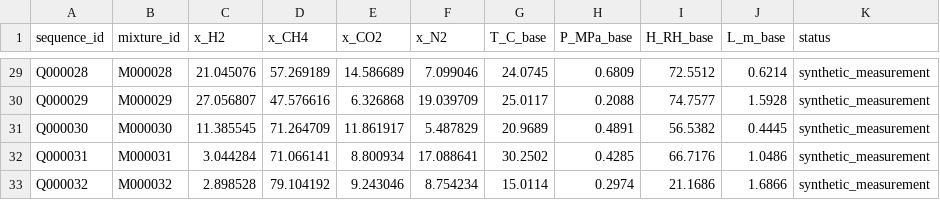
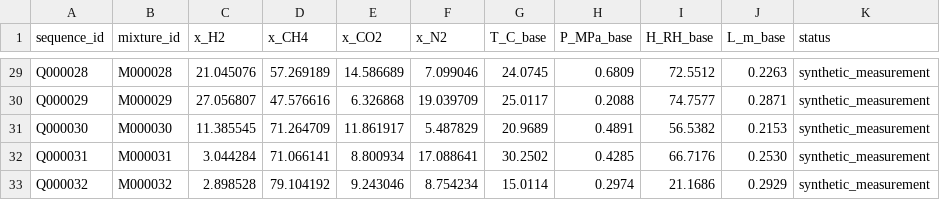
Before and after one commit to kelon-yzy/gas-dl-v2, a CSV file: data/wv4-smoke/condition_grid_sequence.csv, drawn as a sheet; only a part is shown, gaps mark what is left out; the diff covers the shown part only; the diff names each change by its address in the sheet, - before the commit and + after, or states it on an @@ line.

```diff
--- a/data/wv4-smoke/condition_grid_sequence.csv
+++ b/data/wv4-smoke/condition_grid_sequence.csv
-J29 (L_m_base): 0.6214
+J29 (L_m_base): 0.2263
-J30 (L_m_base): 1.5928
+J30 (L_m_base): 0.2871
-J31 (L_m_base): 0.4445
+J31 (L_m_base): 0.2153
-J32 (L_m_base): 1.0486
+J32 (L_m_base): 0.2530
-J33 (L_m_base): 1.6866
+J33 (L_m_base): 0.2929
```
Also changed, not shown: 27 edited cells elsewhere in this file, data/wv4-smoke/sequences/slow_sequence_long.csv, 21 other files.
